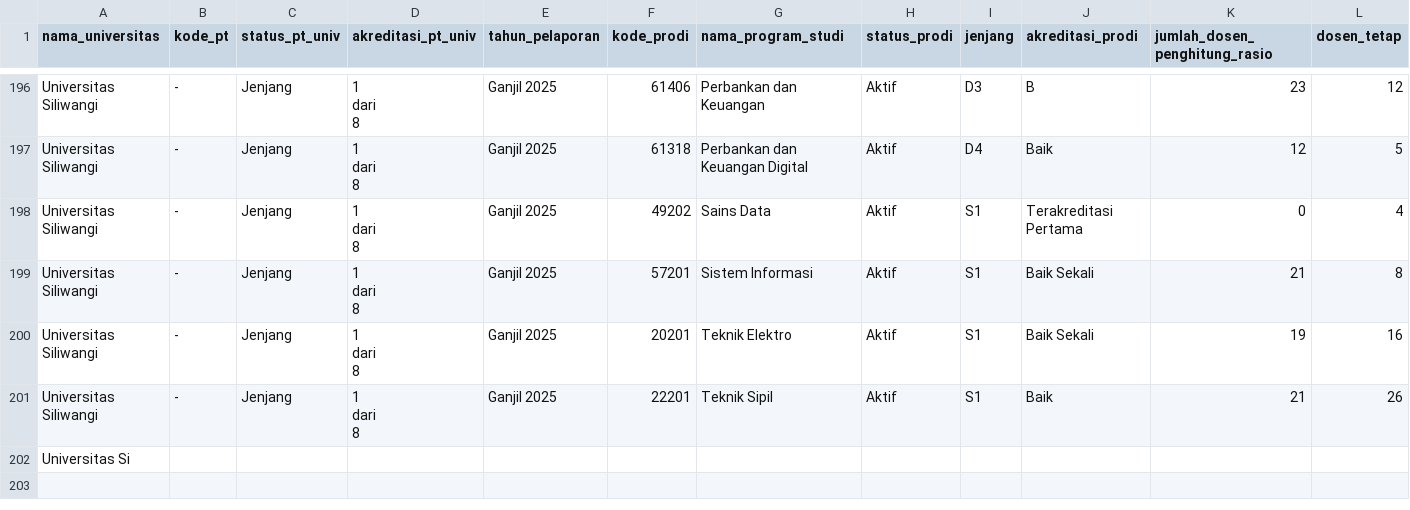
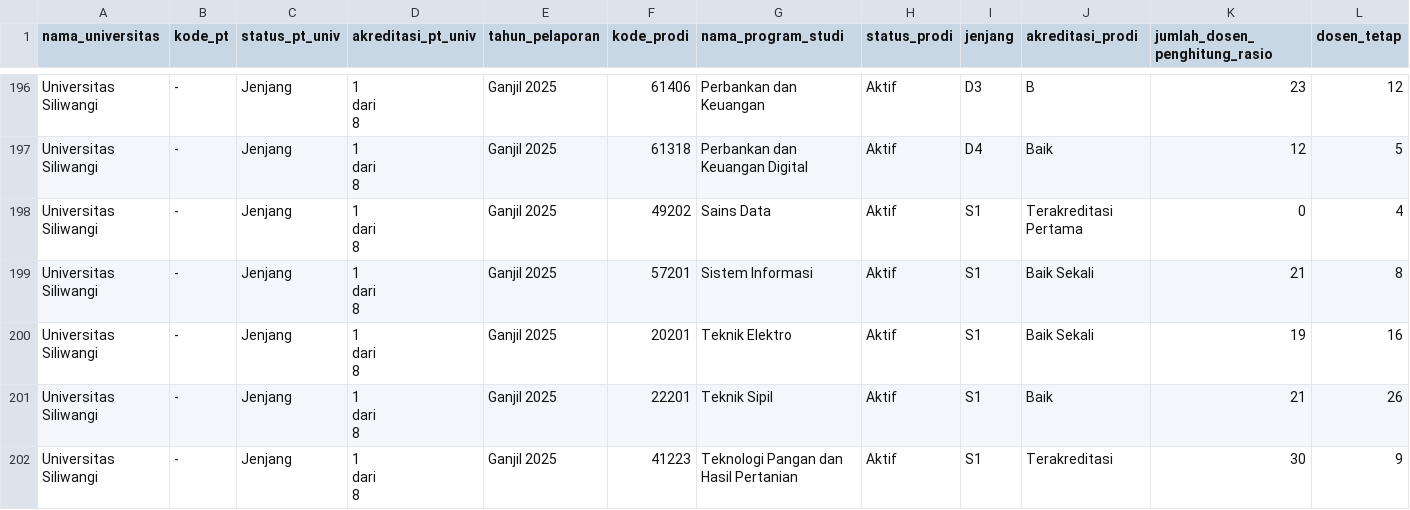
Before and after one commit to fauzinoorsyabani/Tugas-Akhir, a CSV file: Data/Processed/unsil_prodi_fresh.csv, drawn as a sheet; only a part is shown, gaps mark what is left out; removed rows and columns are numbered as before the commit, all else as after; rows hold the shown columns only; ↵ is a line break in a cell; the diff names each change by its address in the sheet, - before the commit and + after, or states it on an @@ line.

```diff
--- a/Data/Processed/unsil_prodi_fresh.csv
+++ b/Data/Processed/unsil_prodi_fresh.csv
-row 202: Universitas Si
+row 202: Universitas Siliwangi | - | Jenjang | 1 ↵ dari ↵ 8 | Ganjil 2025 | 41223 | Teknologi Pangan dan Hasil Pertanian | Aktif | S1 | Terakreditasi | 30 | 9
```
Also changed, not shown: Data/Processed/master_looker_unsil.csv, Data/Processed/unsil_prodi_new.csv, 8 other files.
